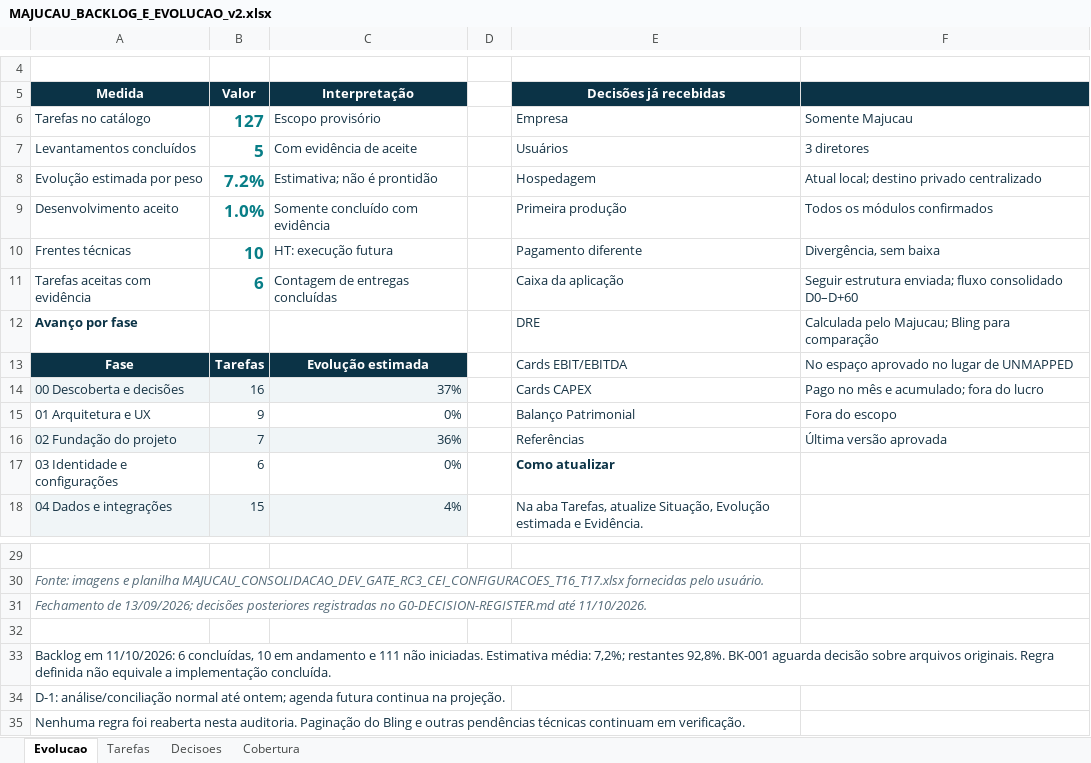
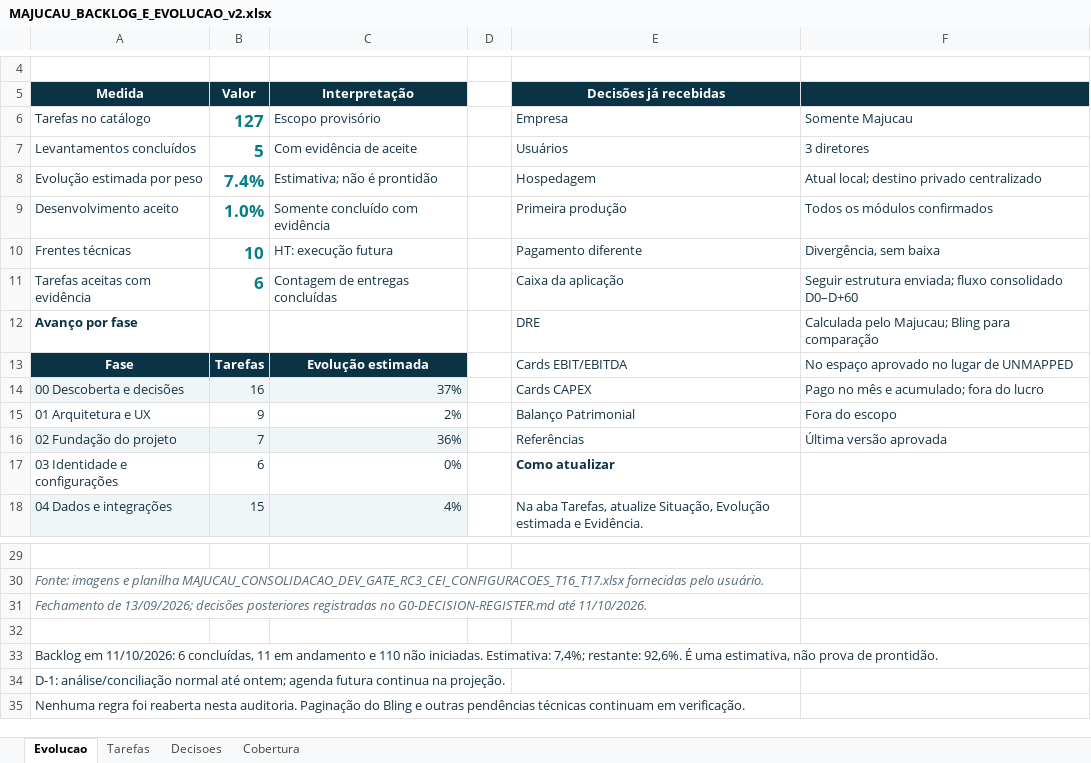
Before and after one commit to guilhermejacyzin/majucau, an Excel workbook: docs/planejamento/outputs/MAJUCAU_BACKLOG_E_EVOLUCAO_v2.xlsx, sheet Evolucao, drawn as a sheet; only a part is shown, gaps mark what is left out; values as stored, in another font and other column widths than the file's, no borders; the diff names each change by its address in the sheet, - before the commit and + after, or states it on an @@ line.

```diff
--- a/docs/planejamento/outputs/MAJUCAU_BACKLOG_E_EVOLUCAO_v2.xlsx (sheet Evolucao)
+++ b/docs/planejamento/outputs/MAJUCAU_BACKLOG_E_EVOLUCAO_v2.xlsx (sheet Evolucao)
-B8 (Valor): 7.2%
+B8 (Valor): 7.4%
-C15 (Interpretação): 0%
+C15 (Interpretação): 2%
-A33 (Medida): …6 concluídas, 10 em andamento e 111 não iniciadas. Estimativa média: 7,2%; restantes 92,8%. BK-001 aguarda decisão sobre arquivos originais. Regra definida não equivale a implementação concluída.
+A33 (Medida): …6 concluídas, 11 em andamento e 110 não iniciadas. Estimativa: 7,4%; restante: 92,6%. É uma estimativa, não prova de prontidão.
```
Also changed, not shown: sheet Tarefas, 8 other files.
